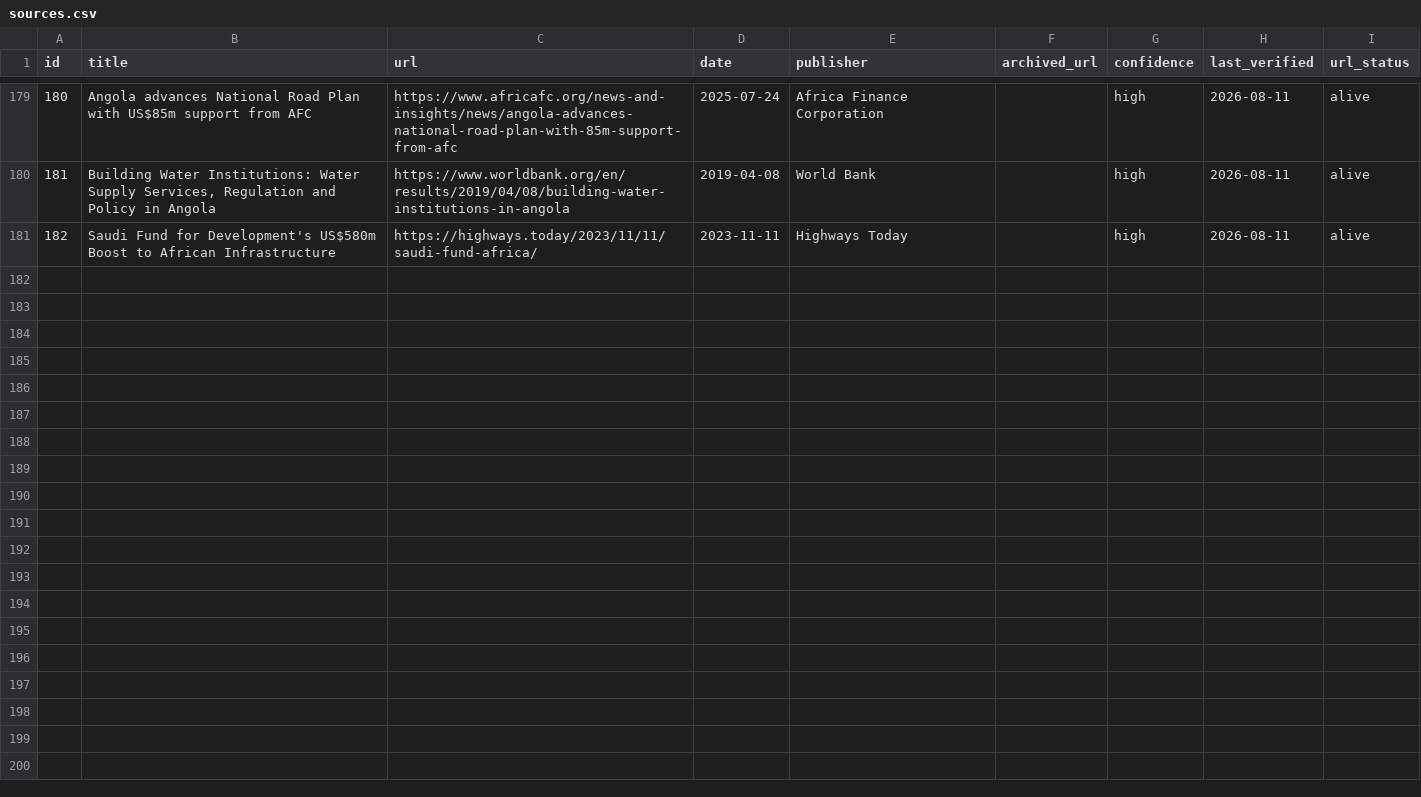
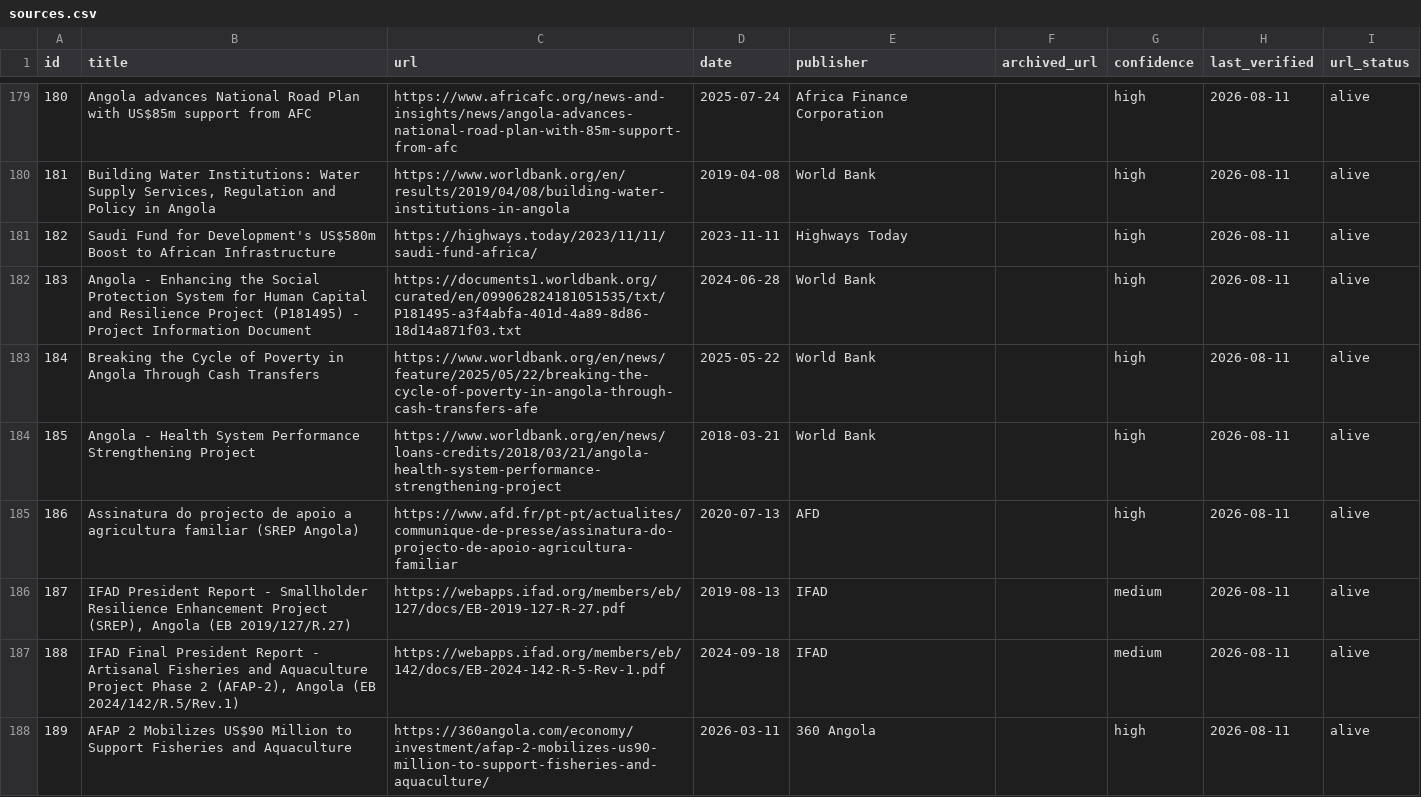
Before and after one commit to Riclex/lineata, a CSV file: data/sources.csv, drawn as a sheet; only a part is shown, gaps mark what is left out.

```diff
--- a/data/sources.csv
+++ b/data/sources.csv
@@ -181 +181,8 @@ id,title,url,date,publisher,archived_url,confidence,last_verified,url_status
 182,Saudi Fund for Development's US$580m Boost to African Infrastructure,https://highways.today/2023/11/11/saudi-fund-africa/,2023-11-11,Highways Today,,high,2026-08-11,alive
+183,Angola - Enhancing the Social Protection System for Human Capital and Resilience Project (P181495) - Project Information Document,https://documents1.worldbank.org/curated/en/099062824181051535/txt/P181495-a3f4abfa-401d-4a89-8d86-18d14a871f03.txt,2024-06-28,World Bank,,high,2026-08-11,alive
+184,Breaking the Cycle of Poverty in Angola Through Cash Transfers,https://www.worldbank.org/en/news/feature/2025/05/22/breaking-the-cycle-of-poverty-in-angola-through-cash-transfers-afe,2025-05-22,World Bank,,high,2026-08-11,alive
+185,Angola - Health System Performance Strengthening Project,https://www.worldbank.org/en/news/loans-credits/2018/03/21/angola-health-system-performance-strengthening-project,2018-03-21,World Bank,,high,2026-08-11,alive
+186,Assinatura do projecto de apoio a agricultura familiar (SREP Angola),https://www.afd.fr/pt-pt/actualites/communique-de-presse/assinatura-do-projecto-de-apoio-agricultura-familiar,2020-07-13,AFD,,high,2026-08-11,alive
+187,"IFAD President Report - Smallholder Resilience Enhancement Project (SREP), Angola (EB 2019/127/R.27)",https://webapps.ifad.org/members/eb/127/docs/EB-2019-127-R-27.pdf,2019-08-13,IFAD,,medium,2026-08-11,alive
+188,"IFAD Final President Report - Artisanal Fisheries and Aquaculture Project Phase 2 (AFAP-2), Angola (EB 2024/142/R.5/Rev.1)",https://webapps.ifad.org/members/eb/142/docs/EB-2024-142-R-5-Rev-1.pdf,2024-09-18,IFAD,,medium,2026-08-11,alive
+189,AFAP 2 Mobilizes US$90 Million to Support Fisheries and Aquaculture,https://360angola.com/economy/investment/afap-2-mobilizes-us90-million-to-support-fisheries-and-aquaculture/,2026-03-11,360 Angola,,high,2026-08-11,alive
```
Also changed, not shown: data/events.csv, data/organizations.csv, 9 other files.
